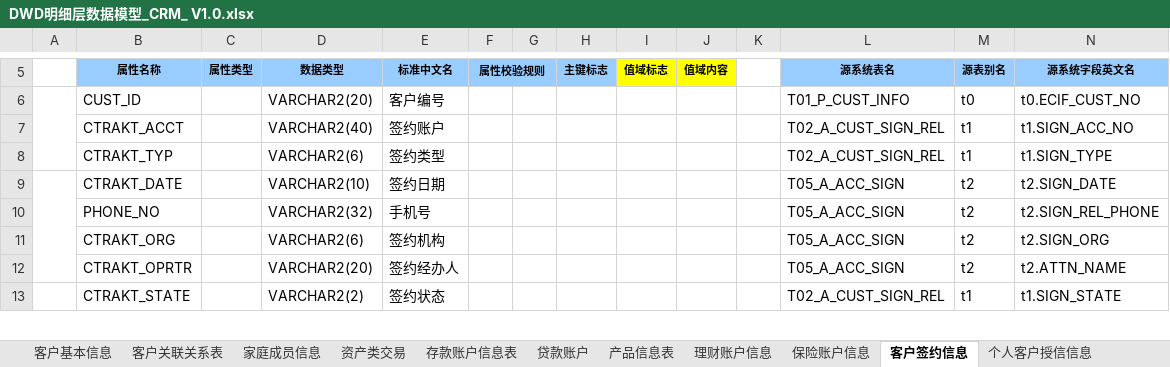
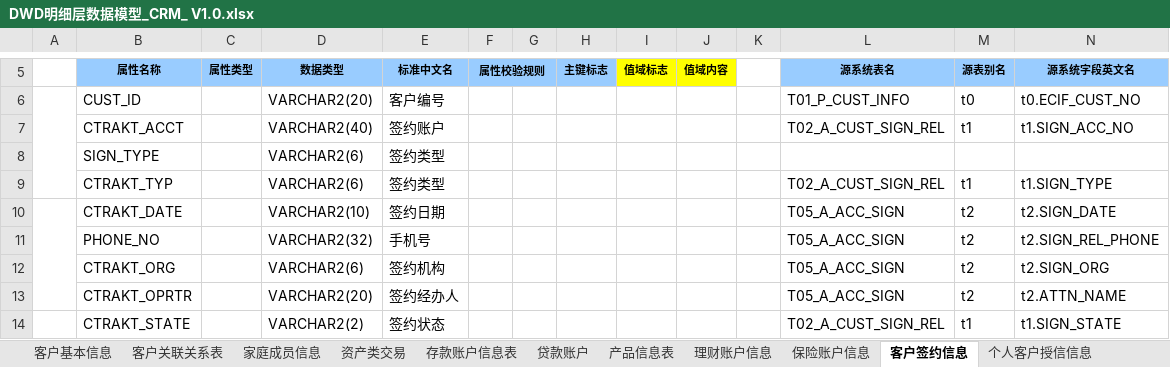
Before and after one commit to wez593657-hue/Data-AI-Workspace, an Excel workbook: data_assets/mapping/ods_to_dwd/DWD明细层数据模型_CRM_ V1.0.xlsx, sheet 客户签约信息, drawn as a sheet; only a part is shown, gaps mark what is left out; values as stored, in another font and other column widths than the file's, no borders; rows hold the shown columns only; the diff names each change by its address in the sheet, - before the commit and + after, or states it on an @@ line.

```diff
--- a/data_assets/mapping/ods_to_dwd/DWD明细层数据模型_CRM_ V1.0.xlsx (sheet 客户签约信息)
+++ b/data_assets/mapping/ods_to_dwd/DWD明细层数据模型_CRM_ V1.0.xlsx (sheet 客户签约信息)
+row 8:  | SIGN_TYPE |  | VARCHAR2(6) | 签约类型
```
Also changed, not shown: 19 other files.
